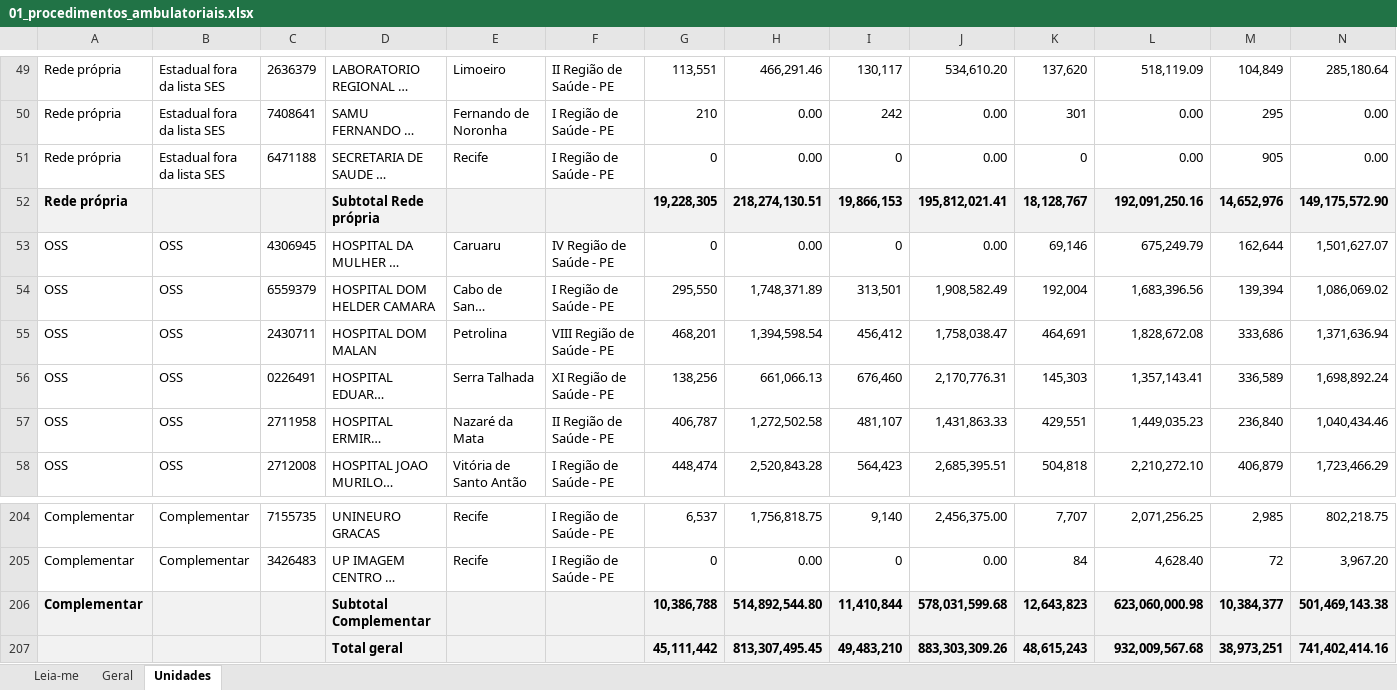
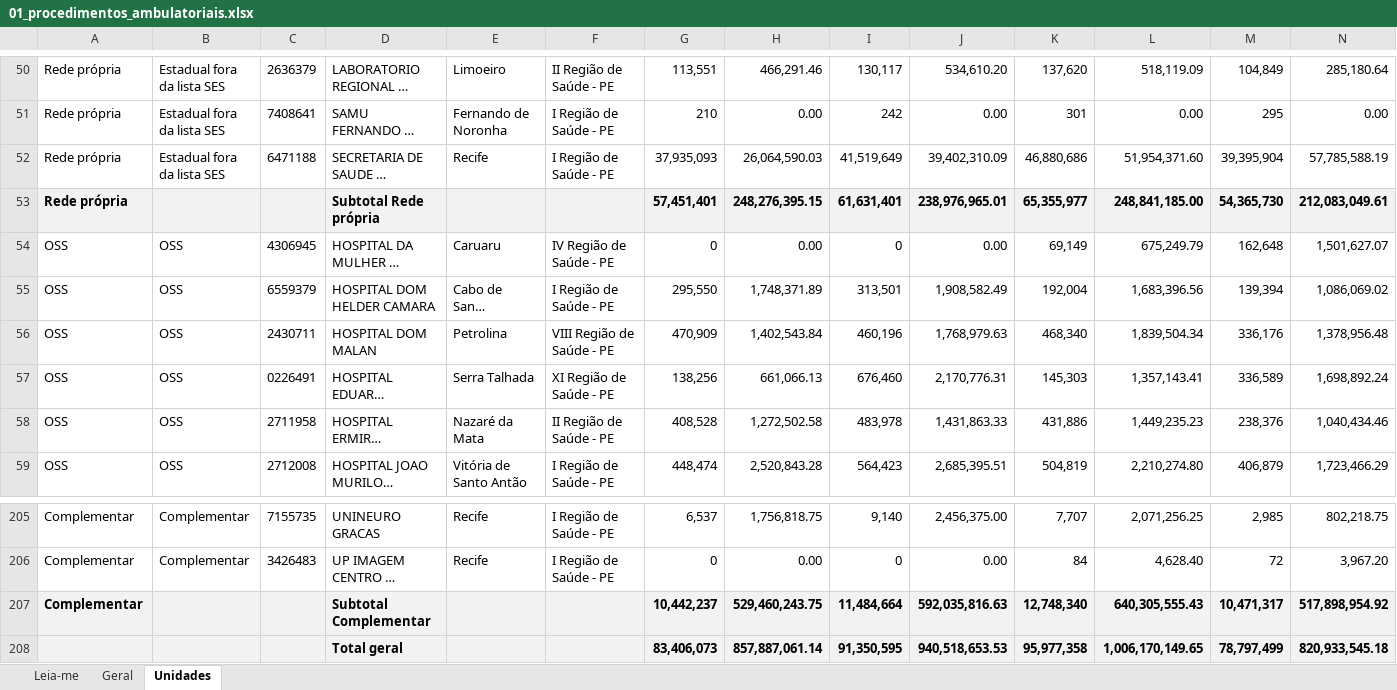
Before and after one commit to DGMOG-SES/producao-unidades-pe, an Excel workbook: planilhas/01_procedimentos_ambulatoriais.xlsx, sheet Unidades, drawn as a sheet; only a part is shown, gaps mark what is left out; long unchanged cells end in …; values as stored, in another font and other column widths than the file's, no borders; removed rows and columns are numbered as before the commit, all else as after; the diff covers the shown part only; the diff names each change by its address in the sheet, - before the commit and + after, or states it on an @@ line.

```diff
--- a/planilhas/01_procedimentos_ambulatoriais.xlsx (sheet Unidades)
+++ b/planilhas/01_procedimentos_ambulatoriais.xlsx (sheet Unidades)
-G52: 0
+G52: 37,935,093
-H52: 0.00
+H52: 26,064,590.03
-I52: 0
+I52: 41,519,649
-J52: 0.00
+J52: 39,402,310.09
-K52: 0
+K52: 46,880,686
-L52: 0.00
+L52: 51,954,371.60
-M52: 905
+M52: 39,395,904
-N52: 0.00
+N52: 57,785,588.19
-row 52: Rede própria |  |  | Subtotal Rede própria |  |  | 19,228,305 | 218,274,130.51 | 19,866,153 | 195,812,021.41 | 18,128,767 | 192,091,250.16 | 14,652,976 | 149,175,572.90
+row 53: Rede própria |  |  | Subtotal Rede própria |  |  | 57,451,401 | 248,276,395.15 | 61,631,401 | 238,976,965.01 | 65,355,977 | 248,841,185.00 | 54,365,730 | 212,083,049.61
-K54: 69,146
+K54: 69,149
-M54: 162,644
+M54: 162,648
-G56: 468,201
+G56: 470,909
-H56: 1,394,598.54
+H56: 1,402,543.84
-I56: 456,412
+I56: 460,196
-J56: 1,758,038.47
+J56: 1,768,979.63
-K56: 464,691
+K56: 468,340
-L56: 1,828,672.08
+L56: 1,839,504.34
-M56: 333,686
+M56: 336,176
-N56: 1,371,636.94
+N56: 1,378,956.48
-G58: 406,787
+G58: 408,528
-I58: 481,107
+I58: 483,978
-K58: 429,551
+K58: 431,886
-L58: 1,449,035.23
+L58: 1,449,235.23
-M58: 236,840
+M58: 238,376
-K59: 504,818
+K59: 504,819
-L59: 2,210,272.10
+L59: 2,210,274.80
-row 206: Complementar |  |  | Subtotal Complementar |  |  | 10,386,788 | 514,892,544.80 | 11,410,844 | 578,031,599.68 | 12,643,823 | 623,060,000.98 | 10,384,377 | 501,469,143.38
-row 207:  |  |  | Total geral |  |  | 45,111,442 | 813,307,495.45 | 49,483,210 | 883,303,309.26 | 48,615,243 | 932,009,567.68 | 38,973,251 | 741,402,414.16
+row 207: Complementar |  |  | Subtotal Complementar |  |  | 10,442,237 | 529,460,243.75 | 11,484,664 | 592,035,816.63 | 12,748,340 | 640,305,555.43 | 10,471,317 | 517,898,954.92
+row 208:  |  |  | Total geral |  |  | 83,406,073 | 857,887,061.14 | 91,350,595 | 940,518,653.53 | 95,977,358 | 1,006,170,149.65 | 78,797,499 | 820,933,545.18
```
Also changed, not shown: 2 added rows, 1 removed row and 472 edited cells elsewhere in this sheet, sheet Geral, sheet Leia-me, planilhas/00_unidades.xlsx, 3 other files.
